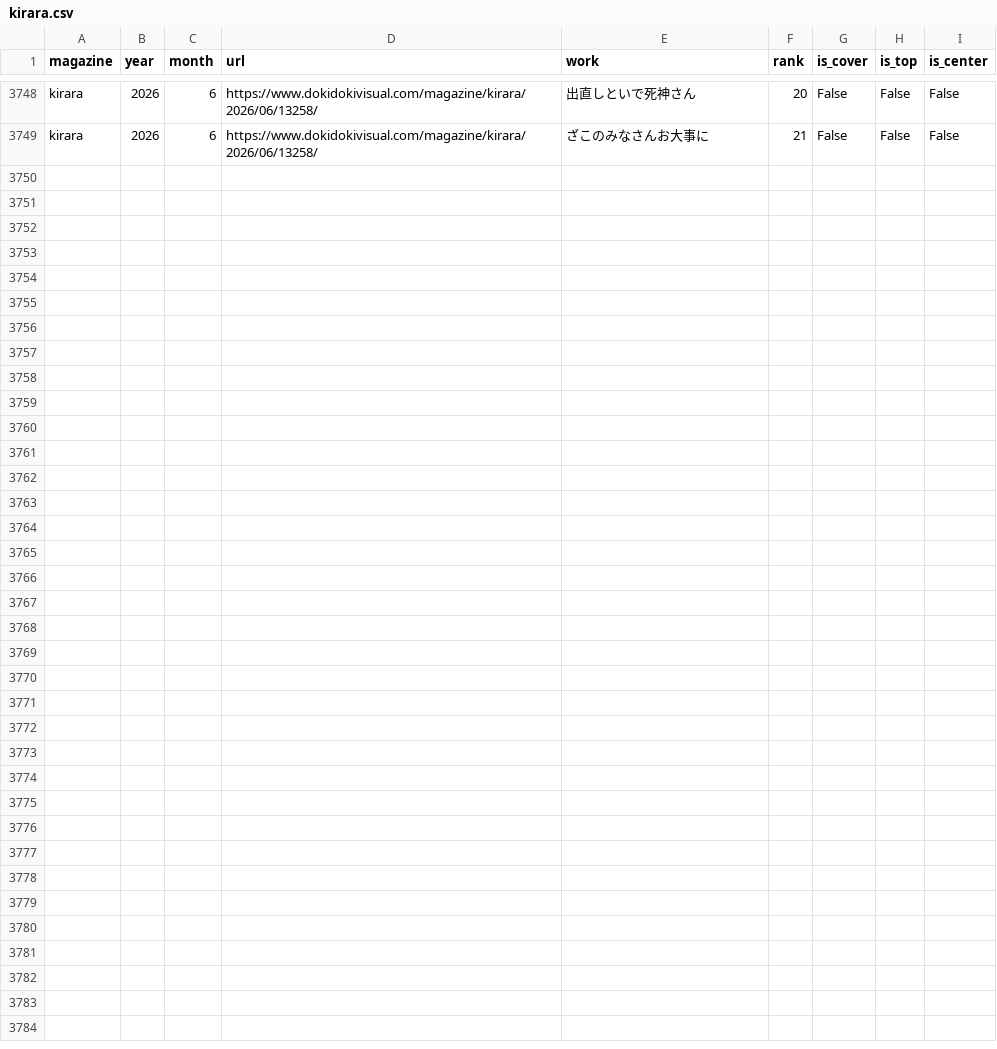
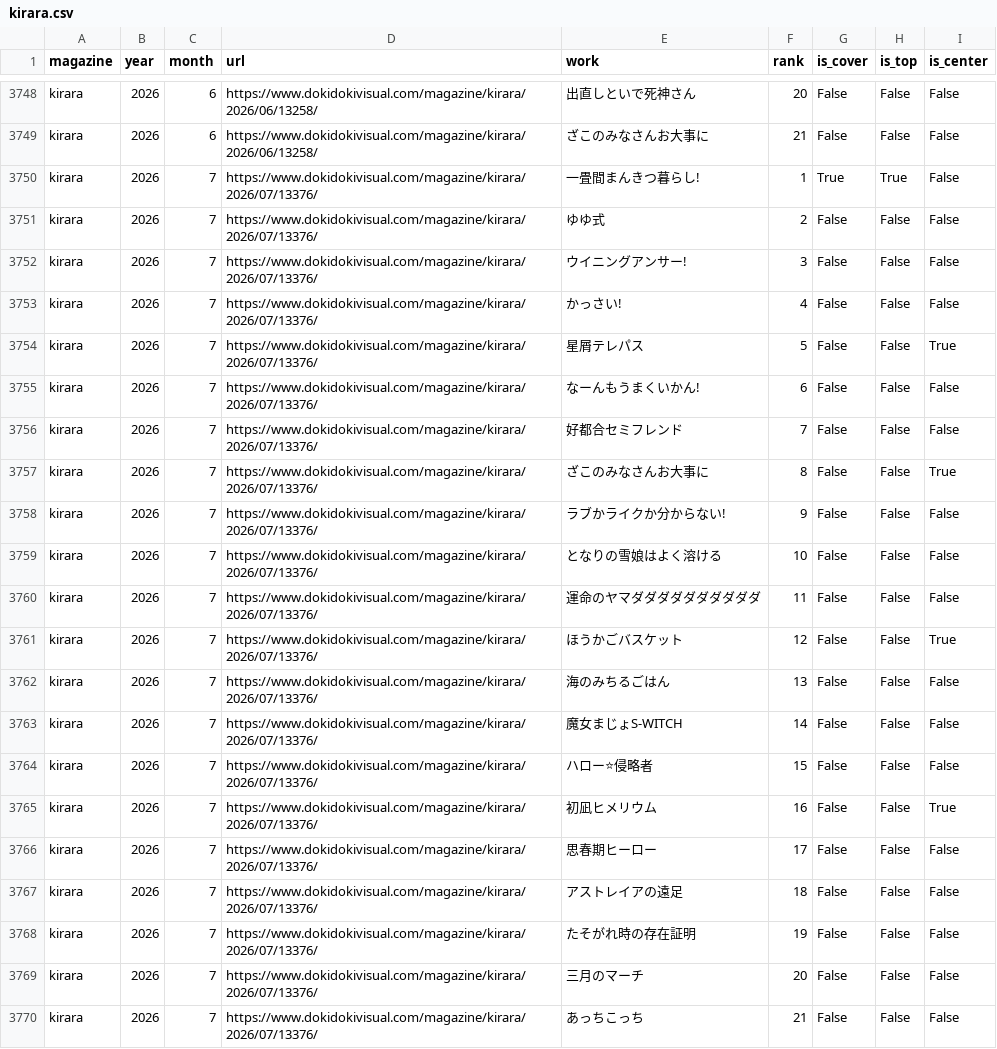
Before and after one commit to tyabannotami/kirara-stats, a CSV file: data/raw/kirara.csv, drawn as a sheet; only a part is shown, gaps mark what is left out; the diff names each change by its address in the sheet, - before the commit and + after, or states it on an @@ line.

```diff
--- a/data/raw/kirara.csv
+++ b/data/raw/kirara.csv
+row 3750: kirara | 2026 | 7 | https://www.dokidokivisual.com/magazine/kirara/2026/07/13376/ | 一畳間まんきつ暮らし! | 1 | True | True | False
+row 3751: kirara | 2026 | 7 | https://www.dokidokivisual.com/magazine/kirara/2026/07/13376/ | ゆゆ式 | 2 | False | False | False
+row 3752: kirara | 2026 | 7 | https://www.dokidokivisual.com/magazine/kirara/2026/07/13376/ | ウイニングアンサー! | 3 | False | False | False
+row 3753: kirara | 2026 | 7 | https://www.dokidokivisual.com/magazine/kirara/2026/07/13376/ | かっさい! | 4 | False | False | False
+row 3754: kirara | 2026 | 7 | https://www.dokidokivisual.com/magazine/kirara/2026/07/13376/ | 星屑テレパス | 5 | False | False | True
+row 3755: kirara | 2026 | 7 | https://www.dokidokivisual.com/magazine/kirara/2026/07/13376/ | なーんもうまくいかん! | 6 | False | False | False
+row 3756: kirara | 2026 | 7 | https://www.dokidokivisual.com/magazine/kirara/2026/07/13376/ | 好都合セミフレンド | 7 | False | False | False
+row 3757: kirara | 2026 | 7 | https://www.dokidokivisual.com/magazine/kirara/2026/07/13376/ | ざこのみなさんお大事に | 8 | False | False | True
+row 3758: kirara | 2026 | 7 | https://www.dokidokivisual.com/magazine/kirara/2026/07/13376/ | ラブかライクか分からない! | 9 | False | False | False
+row 3759: kirara | 2026 | 7 | https://www.dokidokivisual.com/magazine/kirara/2026/07/13376/ | となりの雪娘はよく溶ける | 10 | False | False | False
+row 3760: kirara | 2026 | 7 | https://www.dokidokivisual.com/magazine/kirara/2026/07/13376/ | 運命のヤマダダダダダダダダダダ | 11 | False | False | False
+row 3761: kirara | 2026 | 7 | https://www.dokidokivisual.com/magazine/kirara/2026/07/13376/ | ほうかごバスケット | 12 | False | False | True
+row 3762: kirara | 2026 | 7 | https://www.dokidokivisual.com/magazine/kirara/2026/07/13376/ | 海のみちるごはん | 13 | False | False | False
+row 3763: kirara | 2026 | 7 | https://www.dokidokivisual.com/magazine/kirara/2026/07/13376/ | 魔女まじょS-WITCH | 14 | False | False | False
+row 3764: kirara | 2026 | 7 | https://www.dokidokivisual.com/magazine/kirara/2026/07/13376/ | ハロー⭐侵略者 | 15 | False | False | False
+row 3765: kirara | 2026 | 7 | https://www.dokidokivisual.com/magazine/kirara/2026/07/13376/ | 初凪ヒメリウム | 16 | False | False | True
+row 3766: kirara | 2026 | 7 | https://www.dokidokivisual.com/magazine/kirara/2026/07/13376/ | 思春期ヒーロー | 17 | False | False | False
+row 3767: kirara | 2026 | 7 | https://www.dokidokivisual.com/magazine/kirara/2026/07/13376/ | アストレイアの遠足 | 18 | False | False | False
+row 3768: kirara | 2026 | 7 | https://www.dokidokivisual.com/magazine/kirara/2026/07/13376/ | たそがれ時の存在証明 | 19 | False | False | False
+row 3769: kirara | 2026 | 7 | https://www.dokidokivisual.com/magazine/kirara/2026/07/13376/ | 三月のマーチ | 20 | False | False | False
+row 3770: kirara | 2026 | 7 | https://www.dokidokivisual.com/magazine/kirara/2026/07/13376/ | あっちこっち | 21 | False | False | False
```
Also changed, not shown: tools/kirara_issue_urls.csv, 1 other file.
